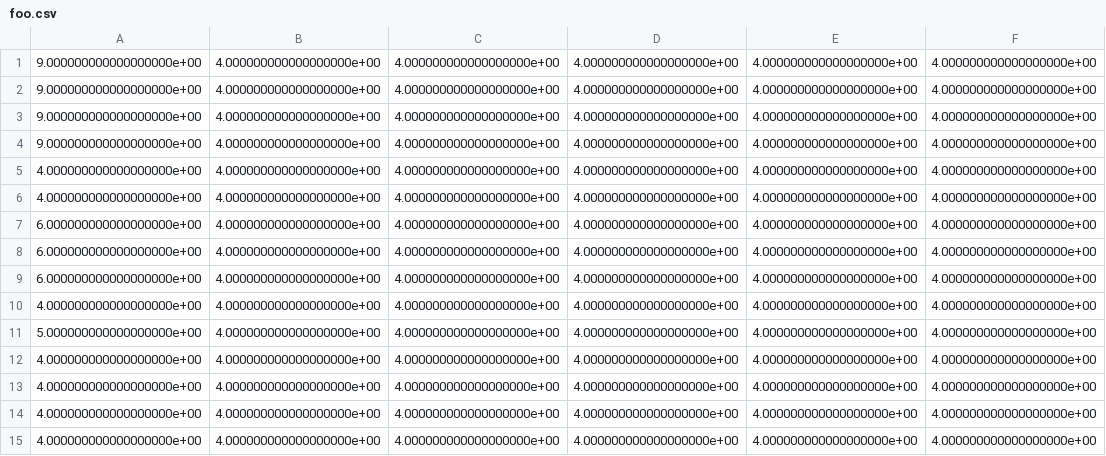
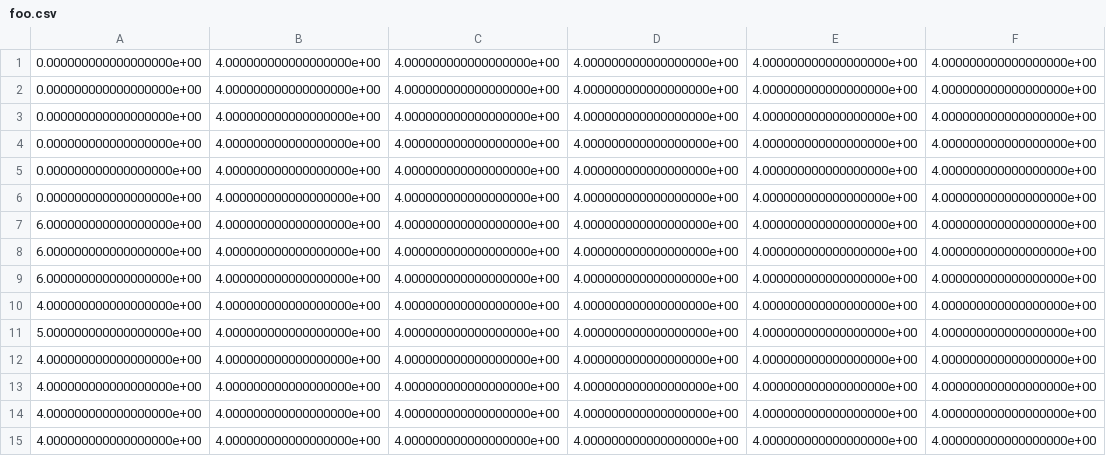
Before and after one commit to throwaway951/parameter_sync, a CSV file: foo.csv, drawn as a sheet; only a part is shown; the diff names each change by its address in the sheet, - before the commit and + after, or states it on an @@ line.

Commit message:
check yoo

```diff
--- a/foo.csv
+++ b/foo.csv
-A1:A4: 9.000000000000000000e+00
+A1:A4: 0.000000000000000000e+00
-A5:A6: 4.000000000000000000e+00
+A5:A6: 0.000000000000000000e+00
```
